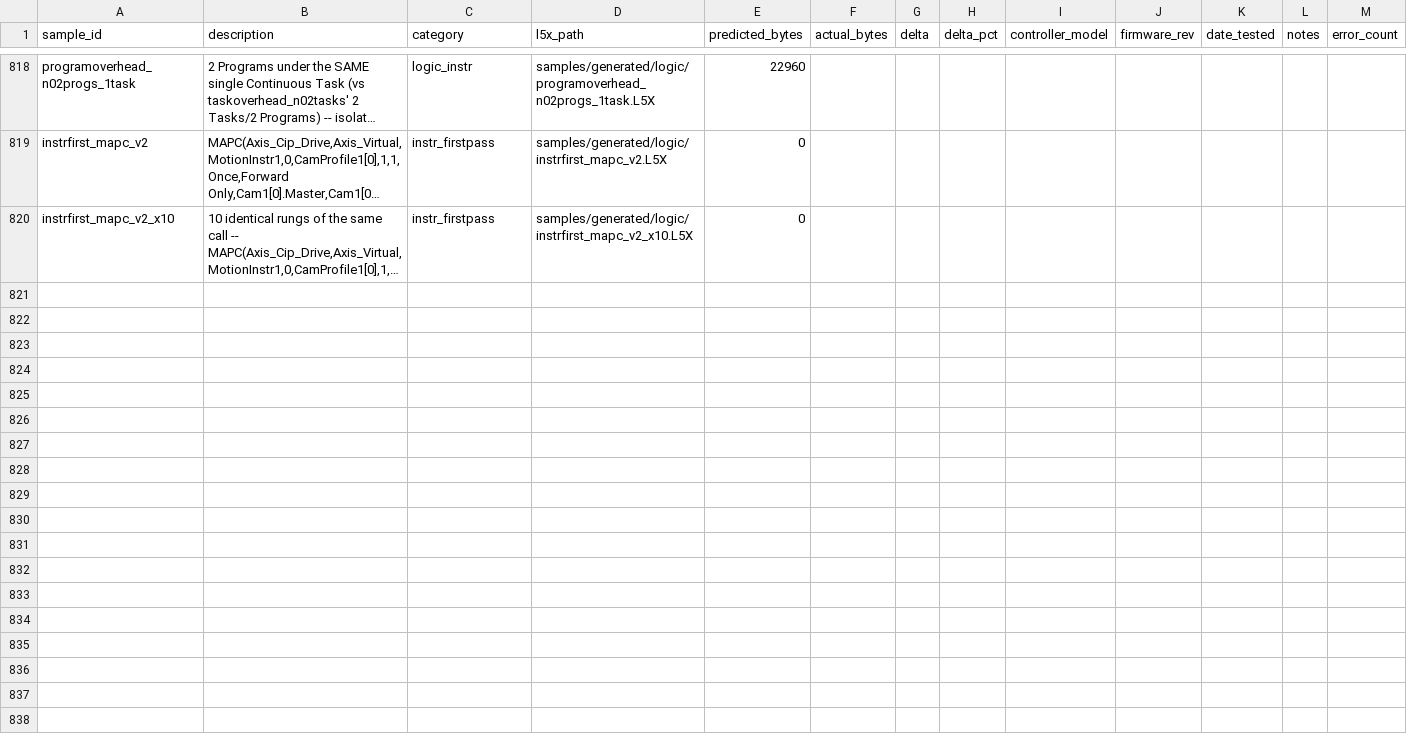
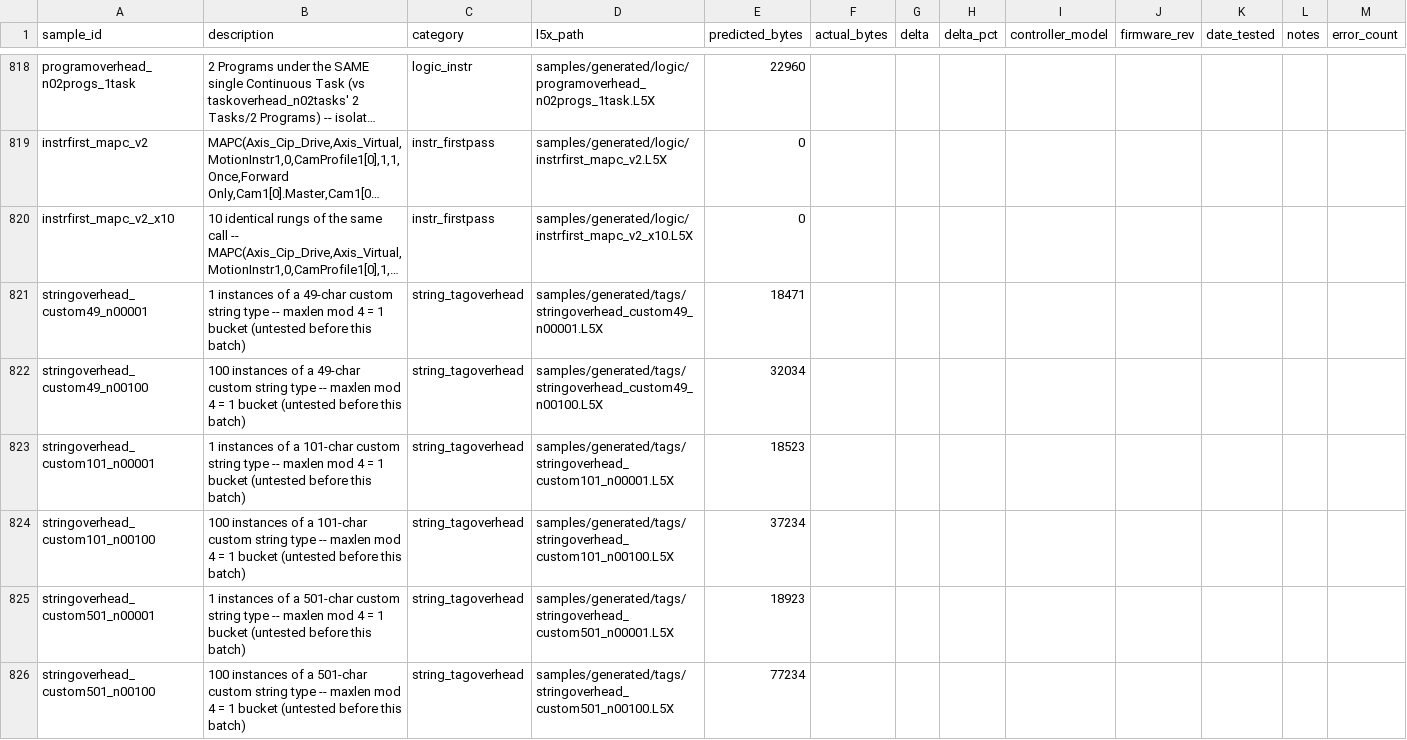
Before and after one commit to jholm90/logixMemoryMap, a CSV file: samples/manifest.csv, drawn as a sheet; only a part is shown, gaps mark what is left out; long unchanged cells end in …; rows hold the shown columns only; the diff covers the shown part only; the diff names each change by its address in the sheet, - before the commit and + after, or states it on an @@ line.

```diff
--- a/samples/manifest.csv
+++ b/samples/manifest.csv
+row 821: stringoverhead_custom49_n00001 | 1 instances of a 49-char custom string type -- maxlen mod 4 = 1 bucket (untested before this batch) | string_tagoverhead | samples/generated/tags/stringoverhead_custom49_n00001.L5X | 18471
+row 822: stringoverhead_custom49_n00100 | 100 instances of a 49-char custom string type -- maxlen mod 4 = 1 bucket (untested before this batch) | string_tagoverhead | samples/generated/tags/stringoverhead_custom49_n00100.L5X | 32034
+row 823: stringoverhead_custom101_n00001 | 1 instances of a 101-char custom string type -- maxlen mod 4 = 1 bucket (untested before this batch) | string_tagoverhead | samples/generated/tags/stringoverhead_custom101_n00001.L5X | 18523
+row 824: stringoverhead_custom101_n00100 | 100 instances of a 101-char custom string type -- maxlen mod 4 = 1 bucket (untested before this batch) | string_tagoverhead | samples/generated/tags/stringoverhead_custom101_n00100.L5X | 37234
+row 825: stringoverhead_custom501_n00001 | 1 instances of a 501-char custom string type -- maxlen mod 4 = 1 bucket (untested before this batch) | string_tagoverhead | samples/generated/tags/stringoverhead_custom501_n00001.L5X | 18923
+row 826: stringoverhead_custom501_n00100 | 100 instances of a 501-char custom string type -- maxlen mod 4 = 1 bucket (untested before this batch) | string_tagoverhead | samples/generated/tags/stringoverhead_custom501_n00100.L5X | 77234
```
Also changed, not shown: 15 added rows elsewhere in this file, 24 other files.
